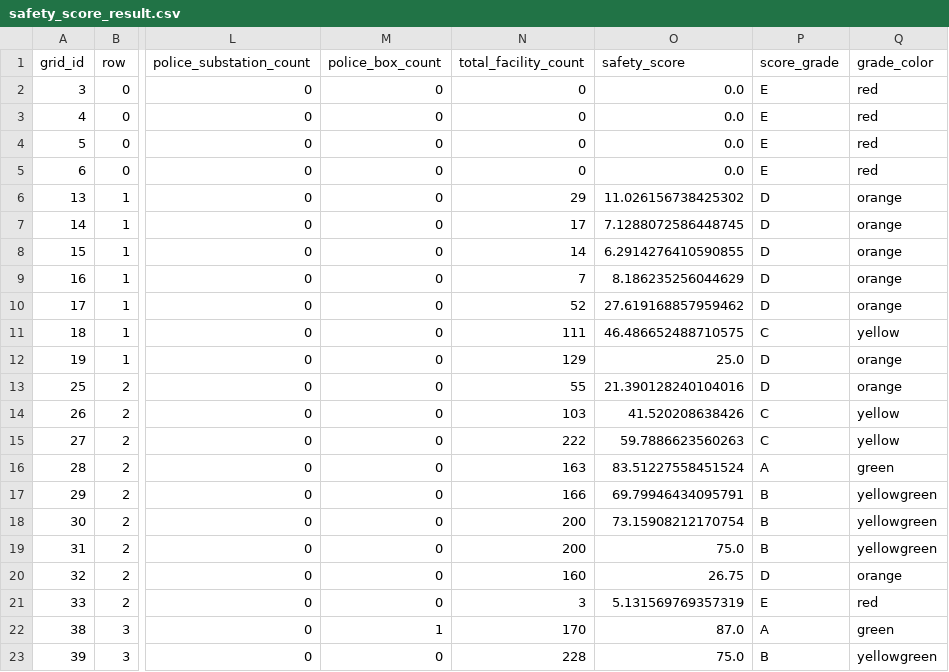
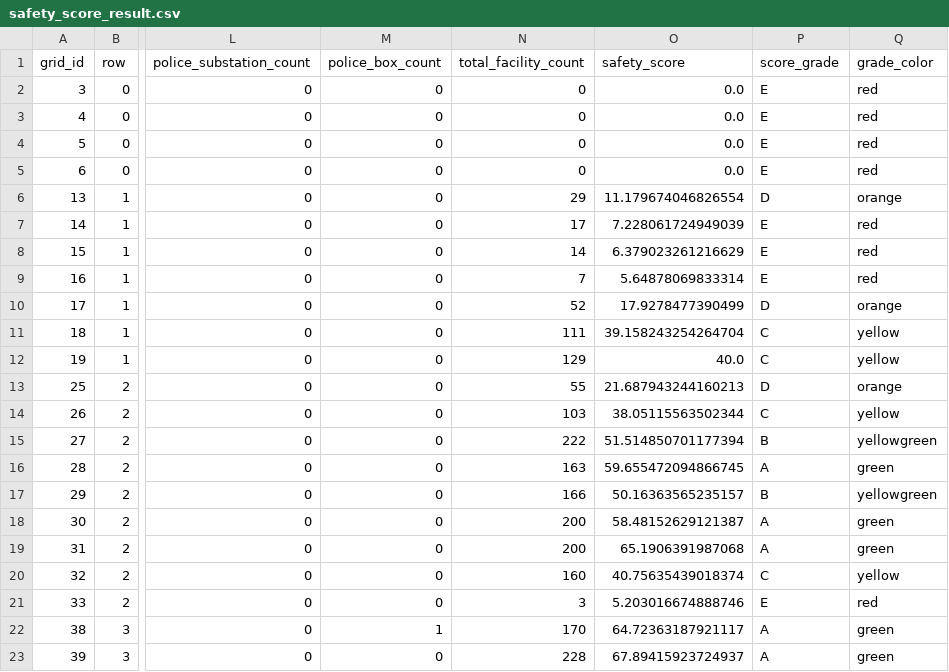
Before and after one commit to ga-in12/safety-walk-map, a CSV file: data/processed/safety_score_result.csv, drawn as a sheet; only a part is shown, gaps mark what is left out; the diff covers the shown part only; the diff names each change by its address in the sheet, - before the commit and + after, or states it on an @@ line.

Commit message:
Update safety_score_result.csv

```diff
--- a/data/processed/safety_score_result.csv
+++ b/data/processed/safety_score_result.csv
-O6 (safety_score): 11.026156738425302
+O6 (safety_score): 11.179674046826554
-O7 (safety_score): 7.1288072586448745
+O7 (safety_score): 7.228061724949039
-P7:P9 (score_grade): D
+P7:P9 (score_grade): E
-Q7:Q9 (grade_color): orange
+Q7:Q9 (grade_color): red
-O8 (safety_score): 6.2914276410590855
+O8 (safety_score): 6.379023261216629
-O9 (safety_score): 8.186235256044629
+O9 (safety_score): 5.64878069833314
-O10 (safety_score): 27.619168857959462
+O10 (safety_score): 17.9278477390499
-O11 (safety_score): 46.486652488710575
+O11 (safety_score): 39.158243254264704
-O12 (safety_score): 25.0
+O12 (safety_score): 40.0
-P12 (score_grade): D
+P12 (score_grade): C
-Q12 (grade_color): orange
+Q12 (grade_color): yellow
-O13 (safety_score): 21.390128240104016
+O13 (safety_score): 21.687943244160213
-O14 (safety_score): 41.520208638426
+O14 (safety_score): 38.05115563502344
-O15 (safety_score): 59.7886623560263
+O15 (safety_score): 51.514850701177394
-P15 (score_grade): C
+P15 (score_grade): B
-Q15 (grade_color): yellow
+Q15 (grade_color): yellowgreen
-O16 (safety_score): 83.51227558451524
+O16 (safety_score): 59.655472094866745
-O17 (safety_score): 69.79946434095791
+O17 (safety_score): 50.16363565235157
-O18 (safety_score): 73.15908212170754
+O18 (safety_score): 58.48152629121387
-P18:P19 (score_grade): B
+P18:P19 (score_grade): A
-Q18:Q19 (grade_color): yellowgreen
+Q18:Q19 (grade_color): green
-O19 (safety_score): 75.0
+O19 (safety_score): 65.1906391987068
-O20 (safety_score): 26.75
+O20 (safety_score): 40.75635439018374
-P20 (score_grade): D
+P20 (score_grade): C
-Q20 (grade_color): orange
+Q20 (grade_color): yellow
-O21 (safety_score): 5.131569769357319
+O21 (safety_score): 5.203016674888746
-O22 (safety_score): 87.0
+O22 (safety_score): 64.72363187921117
-O23 (safety_score): 75.0
+O23 (safety_score): 67.89415923724937
-P23 (score_grade): B
+P23 (score_grade): A
-Q23 (grade_color): yellowgreen
+Q23 (grade_color): green
```
Also changed, not shown: 135 edited cells elsewhere in this file.
